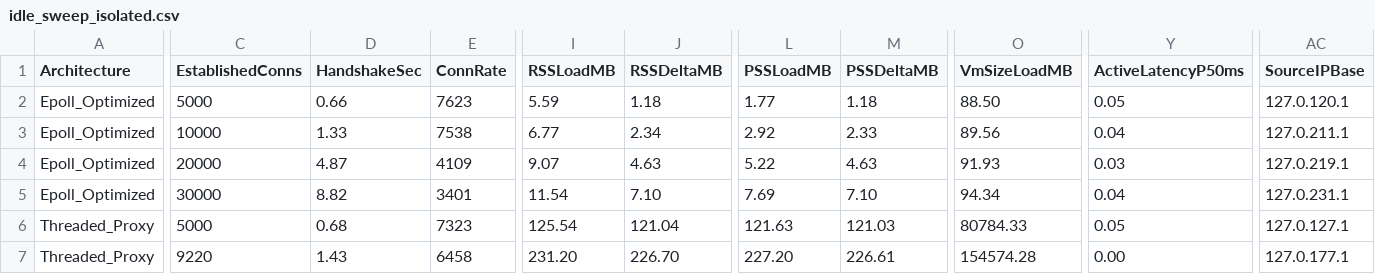
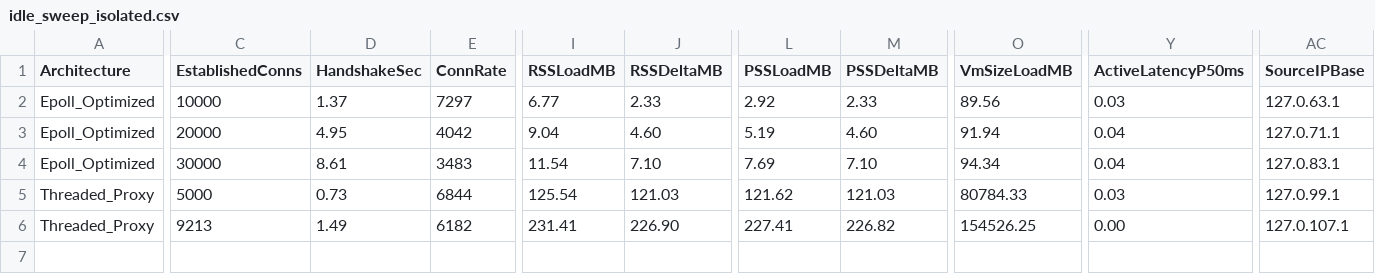
Before and after one commit to PIYUSH-SATIYA/load-balancer-from-scratch, a CSV file: results/idle_sweep_isolated.csv, drawn as a sheet; only a part is shown, gaps mark what is left out; removed rows and columns are numbered as before the commit, all else as after; rows hold the shown columns only; the diff covers the shown part only; the diff names each change by its address in the sheet, - before the commit and + after, or states it on an @@ line.

```diff
--- a/results/idle_sweep_isolated.csv
+++ b/results/idle_sweep_isolated.csv
-row 2: Epoll_Optimized | 5000 | 0.66 | 7623 | 5.59 | 1.18 | 1.77 | 1.18 | 88.50 | 0.05 | 127.0.120.1
-D2 (HandshakeSec): 1.33
+D2 (HandshakeSec): 1.37
-E2 (ConnRate): 7538
+E2 (ConnRate): 7297
-J2 (RSSDeltaMB): 2.34
+J2 (RSSDeltaMB): 2.33
-Y2 (ActiveLatencyP50ms): 0.04
+Y2 (ActiveLatencyP50ms): 0.03
-AC2 (SourceIPBase): 127.0.211.1
+AC2 (SourceIPBase): 127.0.63.1
-D3 (HandshakeSec): 4.87
+D3 (HandshakeSec): 4.95
-E3 (ConnRate): 4109
+E3 (ConnRate): 4042
-I3 (RSSLoadMB): 9.07
+I3 (RSSLoadMB): 9.04
-J3 (RSSDeltaMB): 4.63
+J3 (RSSDeltaMB): 4.60
-L3 (PSSLoadMB): 5.22
+L3 (PSSLoadMB): 5.19
-M3 (PSSDeltaMB): 4.63
+M3 (PSSDeltaMB): 4.60
-O3 (VmSizeLoadMB): 91.93
+O3 (VmSizeLoadMB): 91.94
-Y3 (ActiveLatencyP50ms): 0.03
+Y3 (ActiveLatencyP50ms): 0.04
-AC3 (SourceIPBase): 127.0.219.1
+AC3 (SourceIPBase): 127.0.71.1
-D4 (HandshakeSec): 8.82
+D4 (HandshakeSec): 8.61
-E4 (ConnRate): 3401
+E4 (ConnRate): 3483
-AC4 (SourceIPBase): 127.0.231.1
+AC4 (SourceIPBase): 127.0.83.1
-D5 (HandshakeSec): 0.68
+D5 (HandshakeSec): 0.73
-E5 (ConnRate): 7323
+E5 (ConnRate): 6844
-J5 (RSSDeltaMB): 121.04
+J5 (RSSDeltaMB): 121.03
-L5 (PSSLoadMB): 121.63
+L5 (PSSLoadMB): 121.62
-Y5 (ActiveLatencyP50ms): 0.05
+Y5 (ActiveLatencyP50ms): 0.03
-AC5 (SourceIPBase): 127.0.127.1
+AC5 (SourceIPBase): 127.0.99.1
-C6 (EstablishedConns): 9220
+C6 (EstablishedConns): 9213
-D6 (HandshakeSec): 1.43
+D6 (HandshakeSec): 1.49
-E6 (ConnRate): 6458
+E6 (ConnRate): 6182
-I6 (RSSLoadMB): 231.20
+I6 (RSSLoadMB): 231.41
-J6 (RSSDeltaMB): 226.70
+J6 (RSSDeltaMB): 226.90
-L6 (PSSLoadMB): 227.20
+L6 (PSSLoadMB): 227.41
-M6 (PSSDeltaMB): 226.61
+M6 (PSSDeltaMB): 226.82
-O6 (VmSizeLoadMB): 154574.28
+O6 (VmSizeLoadMB): 154526.25
-AC6 (SourceIPBase): 127.0.177.1
+AC6 (SourceIPBase): 127.0.107.1
```
Also changed, not shown: 3 edited cells elsewhere in this file, 38 other files.
